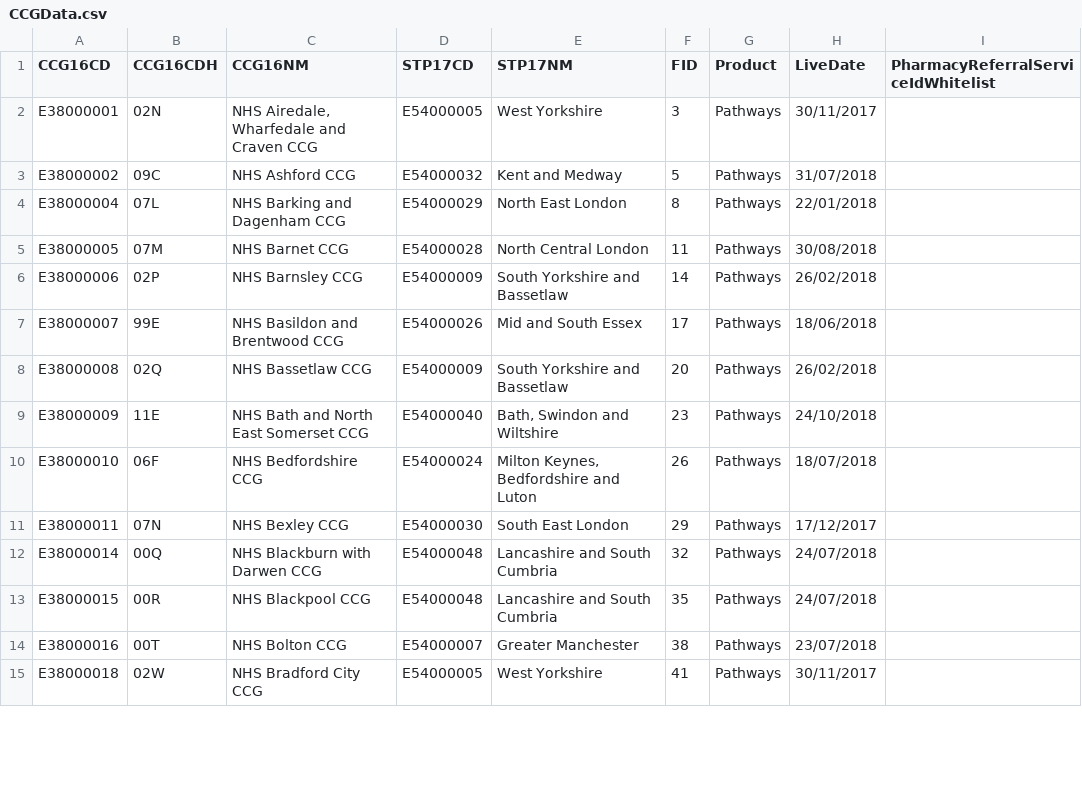
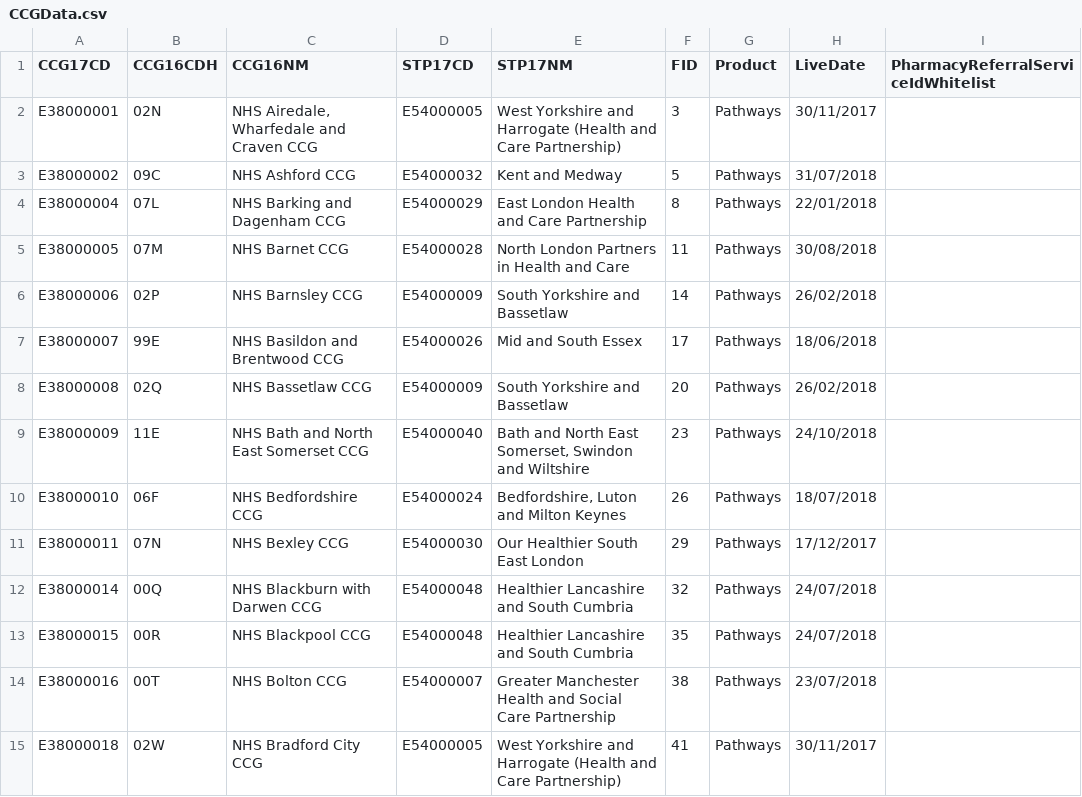
Before and after one commit to 111Online/nhs111-ccg-service, a CSV file: NHS111.DataImport.CCG/CCGData.csv, drawn as a sheet; only a part is shown; the diff covers the shown part only; the diff names each change by its address in the sheet, - before the commit and + after, or states it on an @@ line.

Commit message:
Merged with ONS

```diff
--- a/NHS111.DataImport.CCG/CCGData.csv
+++ b/NHS111.DataImport.CCG/CCGData.csv
-A1: CCG16CD
+A1: CCG17CD
-E2 (STP17NM): West Yorkshire
+E2 (STP17NM): West Yorkshire and Harrogate (Health and Care Partnership)
-E4 (STP17NM): North East London
+E4 (STP17NM): East London Health and Care Partnership
-E5 (STP17NM): North Central London
+E5 (STP17NM): North London Partners in Health and Care
-E9 (STP17NM): Bath, Swindon and Wiltshire
+E9 (STP17NM): Bath and North East Somerset, Swindon and Wiltshire
-E10 (STP17NM): Milton Keynes, Bedfordshire and Luton
+E10 (STP17NM): Bedfordshire, Luton and Milton Keynes
-E11 (STP17NM): South East London
+E11 (STP17NM): Our Healthier South East London
-E12:E13 (STP17NM): Lancashire and South Cumbria
+E12:E13 (STP17NM): Healthier Lancashire and South Cumbria
-E14 (STP17NM): Greater Manchester
+E14 (STP17NM): Greater Manchester Health and Social Care Partnership
-E15 (STP17NM): West Yorkshire
+E15 (STP17NM): West Yorkshire and Harrogate (Health and Care Partnership)
```
Also changed, not shown: 2 added rows, 6 removed rows and 100 edited cells elsewhere in this file.
